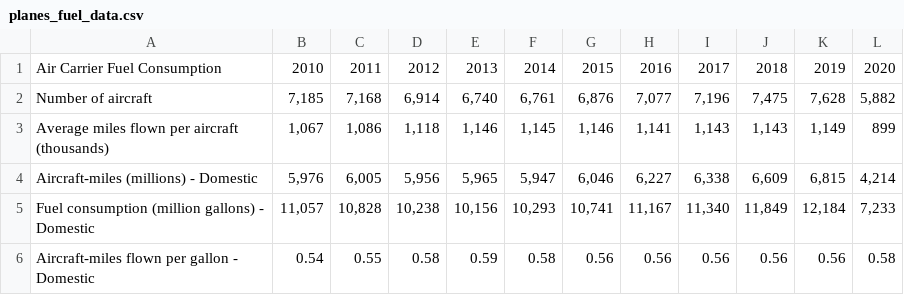
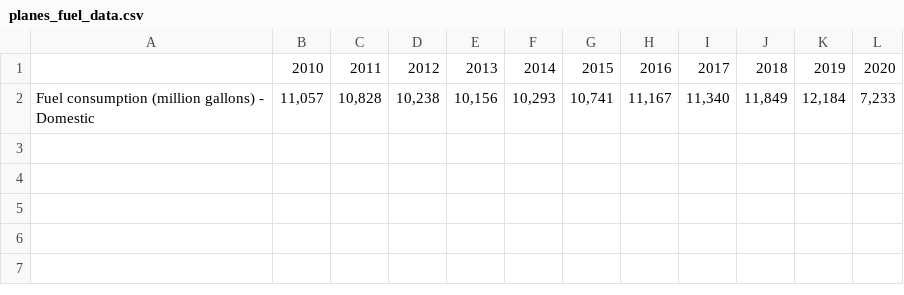
Before and after one commit to bennettnorth/Group-5-Project-1, a CSV file: Resources/planes_fuel_data.csv, drawn as a sheet.

Commit message:
minimized data choices

```diff
--- a/Resources/planes_fuel_data.csv
+++ b/Resources/planes_fuel_data.csv
@@ -1,6 +1,2 @@
-Air Carrier Fuel Consumption,2010,2011,2012,2013,2014,2015,2016,2017,2018,2019,2020
-Number of aircraft,"7,185","7,168","6,914","6,740","6,761","6,876","7,077","7,196","7,475","7,628","5,882"
-Average miles flown per aircraft (thousands),"1,067","1,086","1,118","1,146","1,145","1,146","1,141","1,143","1,143","1,149",899
-Aircraft-miles (millions) - Domestic,"5,976","6,005","5,956","5,965","5,947","6,046","6,227","6,338","6,609","6,815","4,214"
+,2010,2011,2012,2013,2014,2015,2016,2017,2018,2019,2020
 Fuel consumption (million gallons) - Domestic,"11,057","10,828","10,238","10,156","10,293","10,741","11,167","11,340","11,849","12,184","7,233"
-Aircraft-miles flown per gallon - Domestic,0.54,0.55,0.58,0.59,0.58,0.56,0.56,0.56,0.56,0.56,0.58
```
